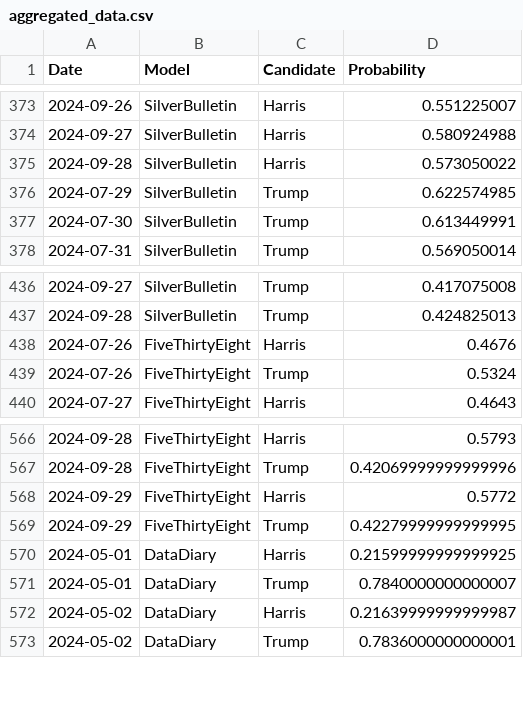
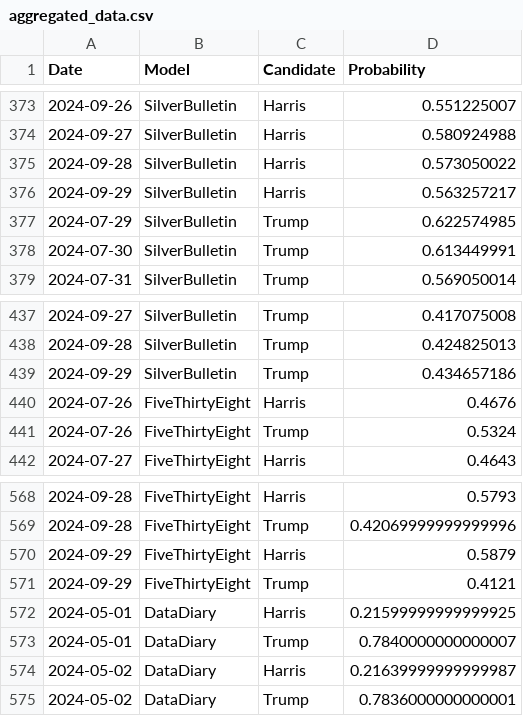
Before and after one commit to PaulMainwood/Election2024, a CSV file: aggregated_data.csv, drawn as a sheet; only a part is shown, gaps mark what is left out.

```diff
--- a/aggregated_data.csv
+++ b/aggregated_data.csv
@@ -375,2 +375,3 @@ Date,Model,Candidate,Probability
 2024-09-28,SilverBulletin,Harris,0.573050022
+2024-09-29,SilverBulletin,Harris,0.563257217
 2024-07-29,SilverBulletin,Trump,0.622574985
@@ -437,2 +438,3 @@ Date,Model,Candidate,Probability
 2024-09-28,SilverBulletin,Trump,0.424825013
+2024-09-29,SilverBulletin,Trump,0.434657186
 2024-07-26,FiveThirtyEight,Harris,0.4676
@@ -567,4 +569,4 @@ Date,Model,Candidate,Probability
 2024-09-28,FiveThirtyEight,Trump,0.42069999999999996
-2024-09-29,FiveThirtyEight,Harris,0.5772
-2024-09-29,FiveThirtyEight,Trump,0.42279999999999995
+2024-09-29,FiveThirtyEight,Harris,0.5879
+2024-09-29,FiveThirtyEight,Trump,0.4121
 2024-05-01,DataDiary,Harris,0.21599999999999925
```
Also changed, not shown: aggregated_data_wide.csv, harris_wide.csv, 3 other files.
